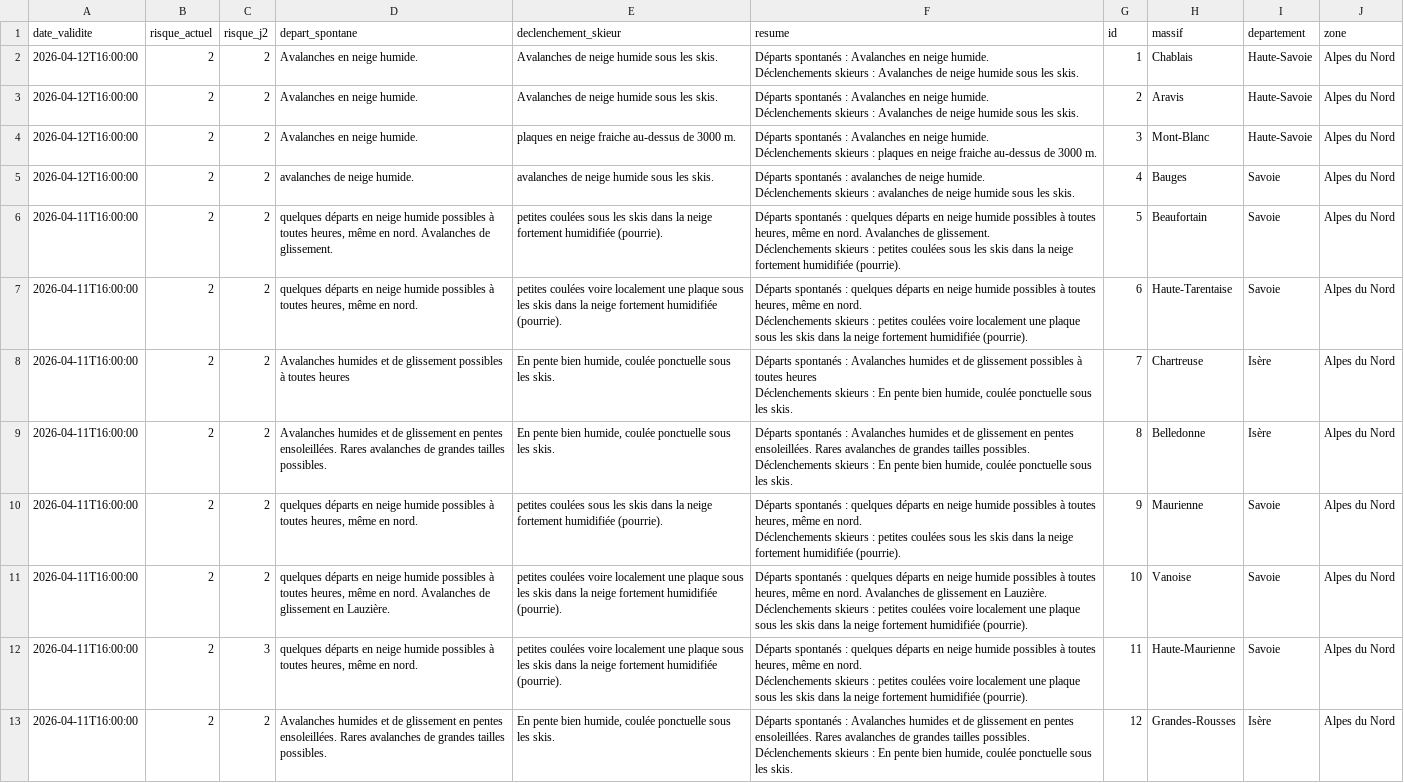
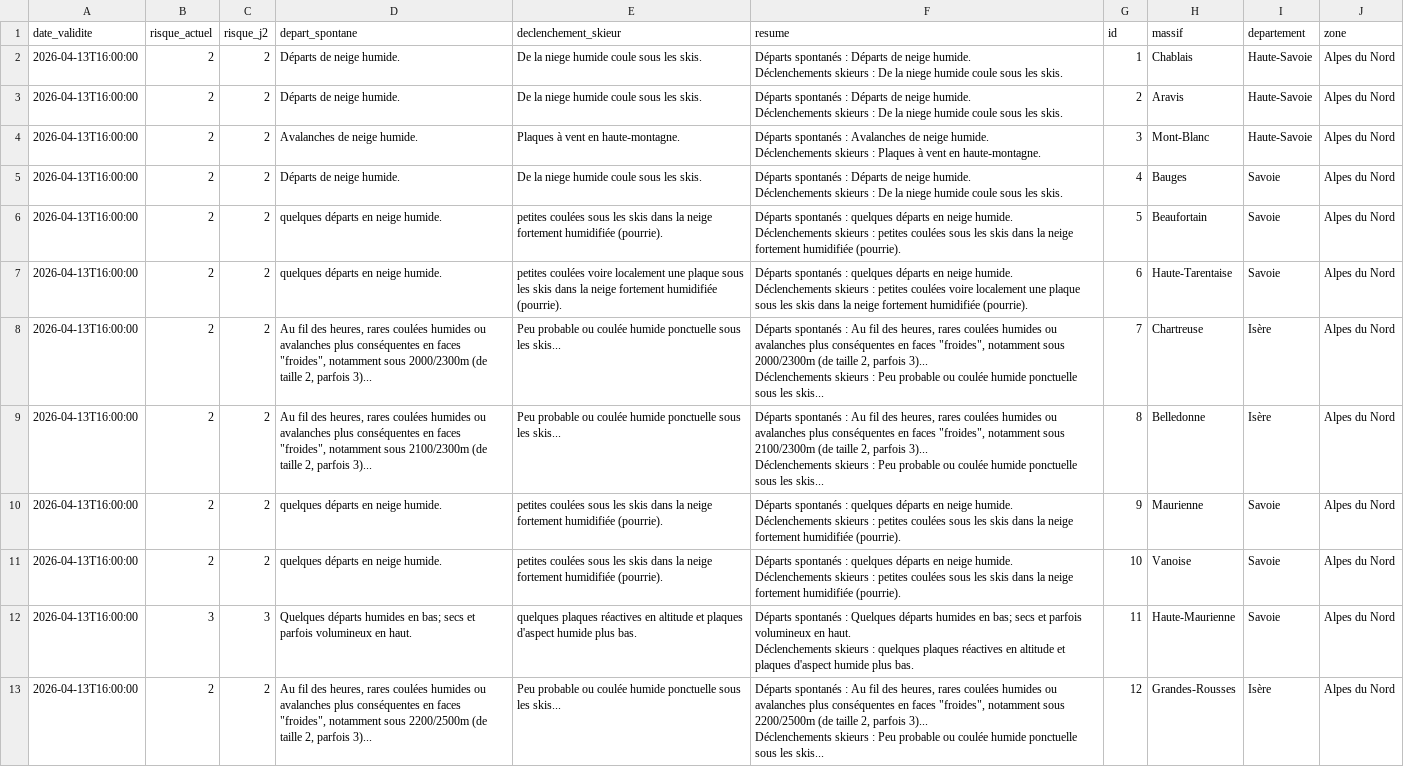
Before and after one commit to Tinevagio/Ski-touring-live, a CSV file: data/bera_latest.csv, drawn as a sheet; only a part is shown; ↵ is a line break in a cell; the diff covers the shown part only; the diff names each change by its address in the sheet, - before the commit and + after, or states it on an @@ line.

Commit message:
🔄 Update BERA data - 2026-04-13 15:06 UTC

```diff
--- a/data/bera_latest.csv
+++ b/data/bera_latest.csv
-A2:A5 (date_validite): 2026-04-12T16:00:00
+A2:A5 (date_validite): 2026-04-13T16:00:00
-D2:D3 (depart_spontane): Avalanches en neige humide.
+D2:D3 (depart_spontane): Départs de neige humide.
-E2:E3 (declenchement_skieur): Avalanches de neige humide sous les skis.
+E2:E3 (declenchement_skieur): De la niege humide coule sous les skis.
-F2:F3 (resume): …spontanés : Avalanches en neige humide. ↵ Déclenchements skieurs : Avalanches de neige humide sous les…
+F2:F3 (resume): …spontanés : Départs de neige humide. ↵ Déclenchements skieurs : De la niege humide coule sous les…
-D4 (depart_spontane): Avalanches en neige humide.
+D4 (depart_spontane): Avalanches de neige humide.
-E4 (declenchement_skieur): plaques en neige fraiche au-dessus de 3000 m.
+E4 (declenchement_skieur): Plaques à vent en haute-montagne.
-F4 (resume): …: Avalanches en neige humide. ↵ Déclenchements skieurs : plaques en neige fraiche au-dessus de 3000 m.
+F4 (resume): …: Avalanches de neige humide. ↵ Déclenchements skieurs : Plaques à vent en haute-montagne.
-D5 (depart_spontane): avalanches de neige humide.
+D5 (depart_spontane): Départs de neige humide.
-E5 (declenchement_skieur): avalanches de neige humide sous les skis.
+E5 (declenchement_skieur): De la niege humide coule sous les skis.
-F5 (resume): …spontanés : avalanches de neige humide. ↵ Déclenchements skieurs : avalanches de neige humide sous les…
+F5 (resume): …spontanés : Départs de neige humide. ↵ Déclenchements skieurs : De la niege humide coule sous les…
-A6:A13 (date_validite): 2026-04-11T16:00:00
+A6:A13 (date_validite): 2026-04-13T16:00:00
-D6 (depart_spontane): …en neige humide possibles à toutes heures, même en nord. Avalanches de glissement.
+D6 (depart_spontane): …en neige humide.
-F6 (resume): …en neige humide possibles à toutes heures, même en nord. Avalanches de glissement. ↵ Déclenchements skieurs…
+F6 (resume): …en neige humide. ↵ Déclenchements skieurs…
-D7 (depart_spontane): …en neige humide possibles à toutes heures, même en nord.
+D7 (depart_spontane): …en neige humide.
-F7 (resume): …en neige humide possibles à toutes heures, même en nord. ↵ Déclenchements skieurs…
+F7 (resume): …en neige humide. ↵ Déclenchements skieurs…
-D8 (depart_spontane): Avalanches humides et de glissement possibles à toutes heures
+D8 (depart_spontane): Au fil des heures, rares coulées humides ou avalanches plus conséquentes en faces "froides", notamment sous 2000/2300m (de taille 2, parfois 3)...
-E8:E9 (declenchement_skieur): En pente bien humide, coulée ponctuelle sous les skis.
+E8:E9 (declenchement_skieur): Peu probable ou coulée humide ponctuelle sous les skis...
-F8 (resume): …spontanés : Avalanches humides et de glissement possibles à toutes heures ↵ Déclenchements skieurs : En pente bien humide, coulée ponctuelle sous les skis.
+F8 (resume): …spontanés : Au fil des heures, rares coulées humides ou avalanches plus conséquentes en faces "froides", notamment sous 2000/2300m (de taille 2, parfois 3)... ↵ Déclenchements skieurs : Peu probable ou coulée humide ponctuelle sous les skis...
-D9 (depart_spontane): Avalanches humides et de glissement en pentes ensoleillées. Rares avalanches de grandes tailles possibles.
+D9 (depart_spontane): Au fil des heures, rares coulées humides ou avalanches plus conséquentes en faces "froides", notamment sous 2100/2300m (de taille 2, parfois 3)...
-F9 (resume): …spontanés : Avalanches humides et de glissement en pentes ensoleillées. Rares avalanches de grandes tailles possibles. ↵ Déclenchements skieurs : En pente bien humide, coulée ponctuelle sous les skis.
+F9 (resume): …spontanés : Au fil des heures, rares coulées humides ou avalanches plus conséquentes en faces "froides", notamment sous 2100/2300m (de taille 2, parfois 3)... ↵ Déclenchements skieurs : Peu probable ou coulée humide ponctuelle sous les skis...
-D10 (depart_spontane): …en neige humide possibles à toutes heures, même en nord.
+D10 (depart_spontane): …en neige humide.
-F10 (resume): …en neige humide possibles à toutes heures, même en nord. ↵ Déclenchements skieurs…
+F10 (resume): …en neige humide. ↵ Déclenchements skieurs…
-D11 (depart_spontane): …en neige humide possibles à toutes heures, même en nord. Avalanches de glissement en Lauzière.
+D11 (depart_spontane): …en neige humide.
-E11 (declenchement_skieur): petites coulées voire localement une plaque sous les…
+E11 (declenchement_skieur): petites coulées sous les…
-F11 (resume): …en neige humide possibles à toutes heures, même en nord. Avalanches de glissement en Lauzière. ↵ Déclenchements skieurs : petites coulées voire localement une plaque sous les…
+F11 (resume): …en neige humide. ↵ Déclenchements skieurs : petites coulées sous les…
-B12 (risque_actuel): 2
+B12 (risque_actuel): 3
-D12 (depart_spontane): quelques départs en neige humide possibles à toutes heures, même en nord.
+D12 (depart_spontane): Quelques départs humides en bas; secs et parfois volumineux en haut.
-E12 (declenchement_skieur): petites coulées voire localement une plaque sous les skis dans la neige fortement humidifiée (pourrie).
+E12 (declenchement_skieur): quelques plaques réactives en altitude et plaques d'aspect humide plus bas.
-F12 (resume): …spontanés : quelques départs en neige humide possibles à toutes heures, même en nord. ↵ Déclenchements skieurs : petites coulées voire localement une plaque sous les skis dans la neige fortement humidifiée (pourrie).
+F12 (resume): …spontanés : Quelques départs humides en bas; secs et parfois volumineux en haut. ↵ Déclenchements skieurs : quelques plaques réactives en altitude et plaques d'aspect humide plus bas.
-D13 (depart_spontane): Avalanches humides et de glissement en pentes ensoleillées. Rares avalanches de grandes tailles possibles.
+D13 (depart_spontane): Au fil des heures, rares coulées humides ou avalanches plus conséquentes en faces "froides", notamment sous 2200/2500m (de taille 2, parfois 3)...
-E13 (declenchement_skieur): En pente bien humide, coulée ponctuelle sous les skis.
+E13 (declenchement_skieur): Peu probable ou coulée humide ponctuelle sous les skis...
-F13 (resume): …spontanés : Avalanches humides et de glissement en pentes ensoleillées. Rares avalanches de grandes tailles possibles. ↵ Déclenchements skieurs : En pente bien humide, coulée ponctuelle sous les skis.
+F13 (resume): …spontanés : Au fil des heures, rares coulées humides ou avalanches plus conséquentes en faces "froides", notamment sous 2200/2500m (de taille 2, parfois 3)... ↵ Déclenchements skieurs : Peu probable ou coulée humide ponctuelle sous les skis...
```
Also changed, not shown: 111 edited cells elsewhere in this file, 1 other file.
